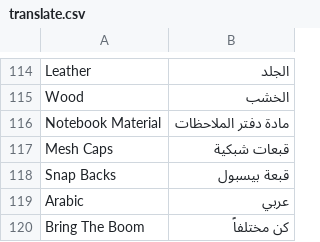
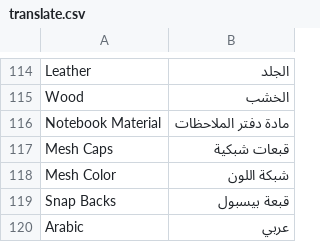
Before and after one commit to chkashif167/creo, a CSV file: app/design/frontend/base/default/locale/ar_SA/translate.csv, drawn as a sheet; only a part is shown, gaps mark what is left out; the shorter side is filled out with more unchanged rows.

```diff
--- a/app/design/frontend/base/default/locale/ar_SA/translate.csv
+++ b/app/design/frontend/base/default/locale/ar_SA/translate.csv
@@ -117,2 +117,3 @@
 "Mesh Caps","قبعات شبكية"
+"Mesh Color","شبكة اللون"
 "Snap Backs","قبعة بيسبول"
```
Also changed, not shown: 20 other files.
